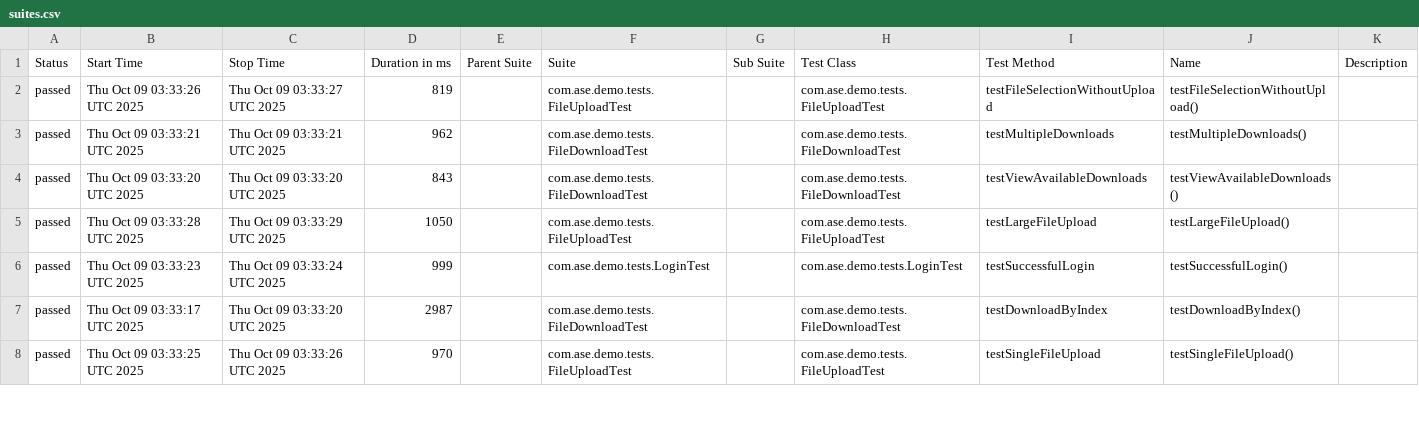
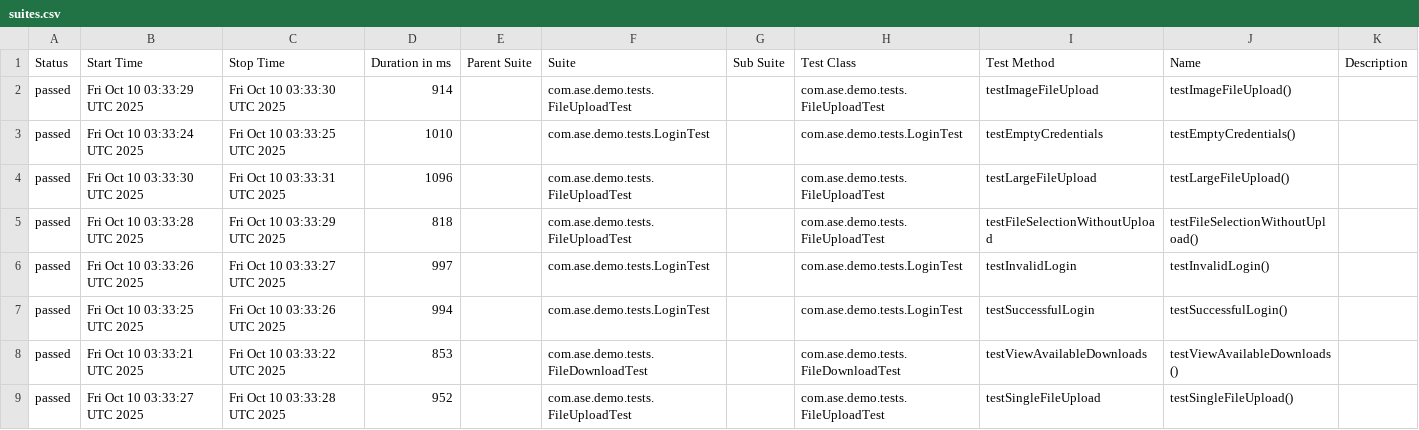
Before and after one commit to Agile-Software-Engineering-25/demo-system-test, a CSV file: full/data/suites.csv, drawn as a sheet; only a part is shown; the diff covers the shown part only.

```diff
--- a/full/data/suites.csv
+++ b/full/data/suites.csv
@@ -1,8 +1,9 @@
 "Status","Start Time","Stop Time","Duration in ms","Parent Suite","Suite","Sub Suite","Test Class","Test Method","Name","Description"
-"passed","Thu Oct 09 03:33:26 UTC 2025","Thu Oct 09 03:33:27 UTC 2025","819","","com.ase.demo.tests.FileUploadTest","","com.ase.demo.tests.FileUploadTest","testFileSelectionWithoutUpload","testFileSelectionWithoutUpload()",""
-"passed","Thu Oct 09 03:33:21 UTC 2025","Thu Oct 09 03:33:21 UTC 2025","962","","com.ase.demo.tests.FileDownloadTest","","com.ase.demo.tests.FileDownloadTest","testMultipleDownloads","testMultipleDownloads()",""
-"passed","Thu Oct 09 03:33:20 UTC 2025","Thu Oct 09 03:33:20 UTC 2025","843","","com.ase.demo.tests.FileDownloadTest","","com.ase.demo.tests.FileDownloadTest","testViewAvailableDownloads","testViewAvailableDownloads()",""
-"passed","Thu Oct 09 03:33:28 UTC 2025","Thu Oct 09 03:33:29 UTC 2025","1050","","com.ase.demo.tests.FileUploadTest","","com.ase.demo.tests.FileUploadTest","testLargeFileUpload","testLargeFileUpload()",""
-"passed","Thu Oct 09 03:33:23 UTC 2025","Thu Oct 09 03:33:24 UTC 2025","999","","com.ase.demo.tests.LoginTest","","com.ase.demo.tests.LoginTest","testSuccessfulLogin","testSuccessfulLogin()",""
-"passed","Thu Oct 09 03:33:17 UTC 2025","Thu Oct 09 03:33:20 UTC 2025","2987","","com.ase.demo.tests.FileDownloadTest","","com.ase.demo.tests.FileDownloadTest","testDownloadByIndex","testDownloadByIndex()",""
-"passed","Thu Oct 09 03:33:25 UTC 2025","Thu Oct 09 03:33:26 UTC 2025","970","","com.ase.demo.tests.FileUploadTest","","com.ase.demo.tests.FileUploadTest","testSingleFileUpload","testSingleFileUpload()",""
+"passed","Fri Oct 10 03:33:29 UTC 2025","Fri Oct 10 03:33:30 UTC 2025","914","","com.ase.demo.tests.FileUploadTest","","com.ase.demo.tests.FileUploadTest","testImageFileUpload","testImageFileUpload()",""
+"passed","Fri Oct 10 03:33:24 UTC 2025","Fri Oct 10 03:33:25 UTC 2025","1010","","com.ase.demo.tests.LoginTest","","com.ase.demo.tests.LoginTest","testEmptyCredentials","testEmptyCredentials()",""
+"passed","Fri Oct 10 03:33:30 UTC 2025","Fri Oct 10 03:33:31 UTC 2025","1096","","com.ase.demo.tests.FileUploadTest","","com.ase.demo.tests.FileUploadTest","testLargeFileUpload","testLargeFileUpload()",""
+"passed","Fri Oct 10 03:33:28 UTC 2025","Fri Oct 10 03:33:29 UTC 2025","818","","com.ase.demo.tests.FileUploadTest","","com.ase.demo.tests.FileUploadTest","testFileSelectionWithoutUpload","testFileSelectionWithoutUpload()",""
+"passed","Fri Oct 10 03:33:26 UTC 2025","Fri Oct 10 03:33:27 UTC 2025","997","","com.ase.demo.tests.LoginTest","","com.ase.demo.tests.LoginTest","testInvalidLogin","testInvalidLogin()",""
+"passed","Fri Oct 10 03:33:25 UTC 2025","Fri Oct 10 03:33:26 UTC 2025","994","","com.ase.demo.tests.LoginTest","","com.ase.demo.tests.LoginTest","testSuccessfulLogin","testSuccessfulLogin()",""
+"passed","Fri Oct 10 03:33:21 UTC 2025","Fri Oct 10 03:33:22 UTC 2025","853","","com.ase.demo.tests.FileDownloadTest","","com.ase.demo.tests.FileDownloadTest","testViewAvailableDownloads","testViewAvailableDownloads()",""
+"passed","Fri Oct 10 03:33:27 UTC 2025","Fri Oct 10 03:33:28 UTC 2025","952","","com.ase.demo.tests.FileUploadTest","","com.ase.demo.tests.FileUploadTest","testSingleFileUpload","testSingleFileUpload()",""
```
Also changed, not shown: 1 removed row and 17 edited cells elsewhere in this file, 36 other files.
